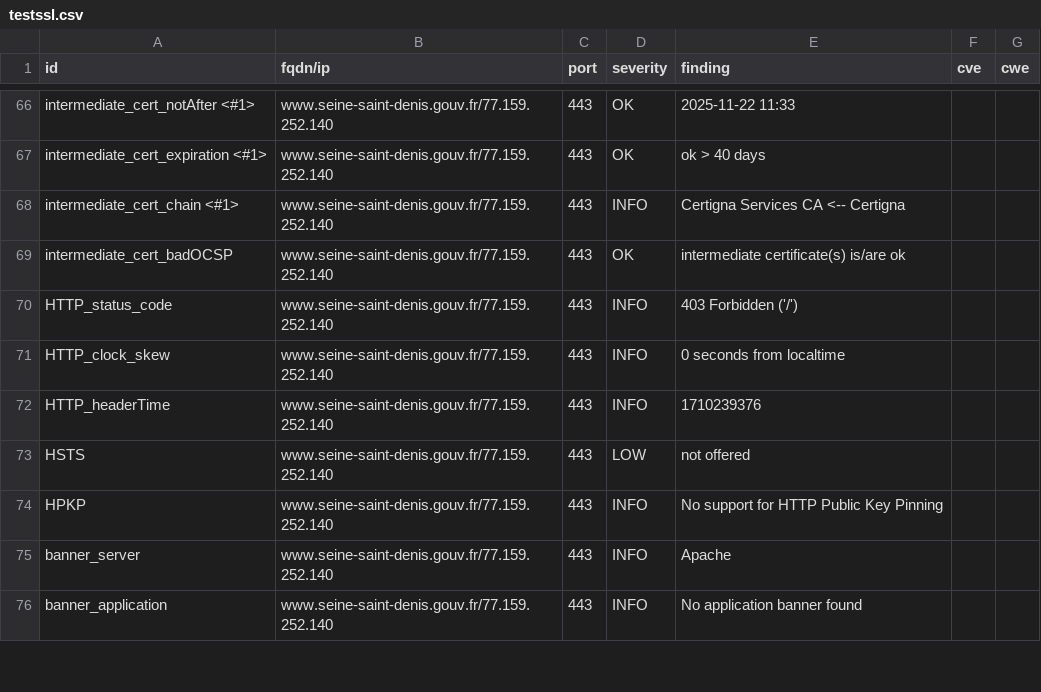
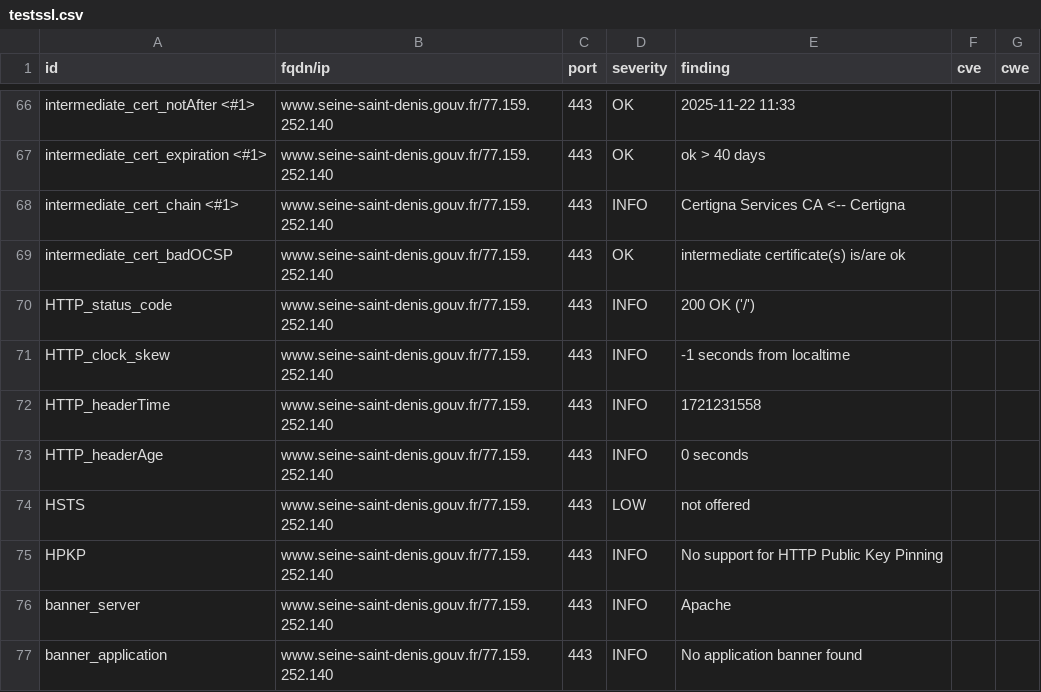
Before and after one commit to GKO-org/dashlordPrd9, a CSV file: results/aHR0cHM6Ly93d3cuc2VpbmUtc2FpbnQtZGVuaXMuZ291di5mcg==/testssl.csv, drawn as a sheet; only a part is shown, gaps mark what is left out; the diff covers the shown part only.

Commit message:
update: https://www.seine-saint-denis.gouv.fr

```diff
--- a/results/aHR0cHM6Ly93d3cuc2VpbmUtc2FpbnQtZGVuaXMuZ291di5mcg==/testssl.csv
+++ b/results/aHR0cHM6Ly93d3cuc2VpbmUtc2FpbnQtZGVuaXMuZ291di5mcg==/testssl.csv
@@ -69,5 +69,6 @@
 "intermediate_cert_badOCSP","www.seine-saint-denis.gouv.fr/77.159.252.140","443","OK","intermediate certificate(s) is/are ok","",""
-"HTTP_status_code","www.seine-saint-denis.gouv.fr/77.159.252.140","443","INFO","403 Forbidden ('/')","",""
-"HTTP_clock_skew","www.seine-saint-denis.gouv.fr/77.159.252.140","443","INFO","0 seconds from localtime","",""
-"HTTP_headerTime","www.seine-saint-denis.gouv.fr/77.159.252.140","443","INFO","1710239376","",""
+"HTTP_status_code","www.seine-saint-denis.gouv.fr/77.159.252.140","443","INFO","200 OK ('/')","",""
+"HTTP_clock_skew","www.seine-saint-denis.gouv.fr/77.159.252.140","443","INFO","-1 seconds from localtime","",""
+"HTTP_headerTime","www.seine-saint-denis.gouv.fr/77.159.252.140","443","INFO","1721231558","",""
+"HTTP_headerAge","www.seine-saint-denis.gouv.fr/77.159.252.140","443","INFO","0 seconds","",""
 "HSTS","www.seine-saint-denis.gouv.fr/77.159.252.140","443","LOW","not offered","",""
```
Also changed, not shown: 4 added rows, 1 removed row and 15 edited cells elsewhere in this file, 11 other files.
